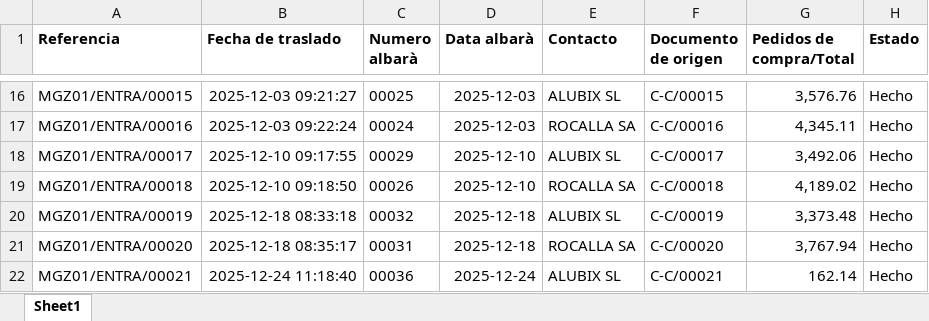
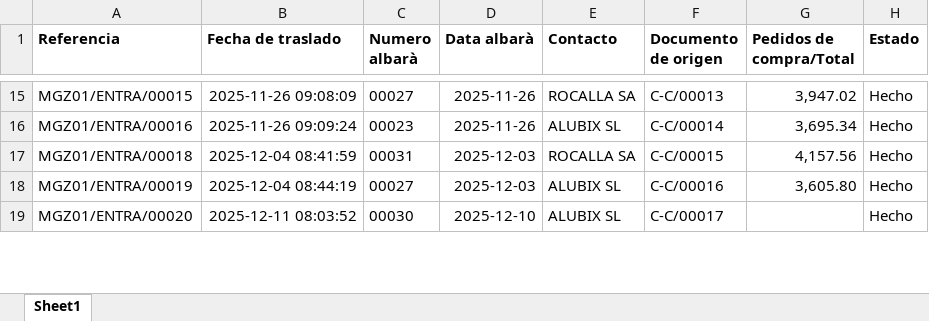
Before and after one commit to bielalzina/CORRECTOR_DEPARTAMENT_COMERCIAL_CLAUDECODE, an Excel workbook: data/tasques/02.20/ADG32/entregues/5796/02.20-5796-02_RECEPCIONS.xlsx, sheet Sheet1, drawn as a sheet; only a part is shown, gaps mark what is left out; values as stored, in another font and other column widths than the file's, no borders; removed rows and columns are numbered as before the commit, all else as after; the diff covers the shown part only; the diff names each change by its address in the sheet, - before the commit and + after, or states it on an @@ line.

```diff
--- a/data/tasques/02.20/ADG32/entregues/5796/02.20-5796-02_RECEPCIONS.xlsx (sheet Sheet1)
+++ b/data/tasques/02.20/ADG32/entregues/5796/02.20-5796-02_RECEPCIONS.xlsx (sheet Sheet1)
-B15 (Fecha de traslado): 2025-12-03 09:21:27
+B15 (Fecha de traslado): 2025-11-26 09:08:09
-C15 (Numero albarà): 00025
+C15 (Numero albarà): 00027
-D15:D16 (Data albarà): 2025-12-03
+D15:D16 (Data albarà): 2025-11-26
-E15 (Contacto): ALUBIX SL
+E15 (Contacto): ROCALLA SA
-F15 (Documento de origen): C-C/00015
+F15 (Documento de origen): C-C/00013
-G15 (Pedidos de compra/Total): 3,576.76
+G15 (Pedidos de compra/Total): 3,947.02
-B16 (Fecha de traslado): 2025-12-03 09:22:24
+B16 (Fecha de traslado): 2025-11-26 09:09:24
-C16 (Numero albarà): 00024
+C16 (Numero albarà): 00023
-E16 (Contacto): ROCALLA SA
+E16 (Contacto): ALUBIX SL
-F16 (Documento de origen): C-C/00016
+F16 (Documento de origen): C-C/00014
-G16 (Pedidos de compra/Total): 4,345.11
+G16 (Pedidos de compra/Total): 3,695.34
-row 18: MGZ01/ENTRA/00017 | 2025-12-10 09:17:55 | 00029 | 2025-12-10 | ALUBIX SL | C-C/00017 | 3,492.06 | Hecho
-B17 (Fecha de traslado): 2025-12-10 09:18:50
+B17 (Fecha de traslado): 2025-12-04 08:41:59
-C17 (Numero albarà): 00026
+C17 (Numero albarà): 00031
-D17 (Data albarà): 2025-12-10
+D17 (Data albarà): 2025-12-03
-F17 (Documento de origen): C-C/00018
+F17 (Documento de origen): C-C/00015
-G17 (Pedidos de compra/Total): 4,189.02
+G17 (Pedidos de compra/Total): 4,157.56
-B18 (Fecha de traslado): 2025-12-18 08:33:18
+B18 (Fecha de traslado): 2025-12-04 08:44:19
-C18 (Numero albarà): 00032
+C18 (Numero albarà): 00027
-D18 (Data albarà): 2025-12-18
+D18 (Data albarà): 2025-12-03
-F18 (Documento de origen): C-C/00019
+F18 (Documento de origen): C-C/00016
-G18 (Pedidos de compra/Total): 3,373.48
+G18 (Pedidos de compra/Total): 3,605.80
-B19 (Fecha de traslado): 2025-12-18 08:35:17
+B19 (Fecha de traslado): 2025-12-11 08:03:52
-C19 (Numero albarà): 00031
+C19 (Numero albarà): 00030
-D19 (Data albarà): 2025-12-18
+D19 (Data albarà): 2025-12-10
-E19 (Contacto): ROCALLA SA
+E19 (Contacto): ALUBIX SL
-F19 (Documento de origen): C-C/00020
+F19 (Documento de origen): C-C/00017
-G19 (Pedidos de compra/Total): 3,767.94
+G19 (Pedidos de compra/Total): (empty)
-row 22: MGZ01/ENTRA/00021 | 2025-12-24 11:18:40 | 00036 | 2025-12-24 | ALUBIX SL | C-C/00021 | 162.14 | Hecho
```
Also changed, not shown: 8 added rows, 1 removed row and 137 edited cells elsewhere in this sheet, data/tasques/02.20/ADG32/entregues/5796/02.20-5796-01_COMANDES_COMPRES.xlsx, data/tasques/02.20/ADG32/entregues/5796/02.20-5796-03_FACTURES_COMPRA.xlsx, 8 other files.
